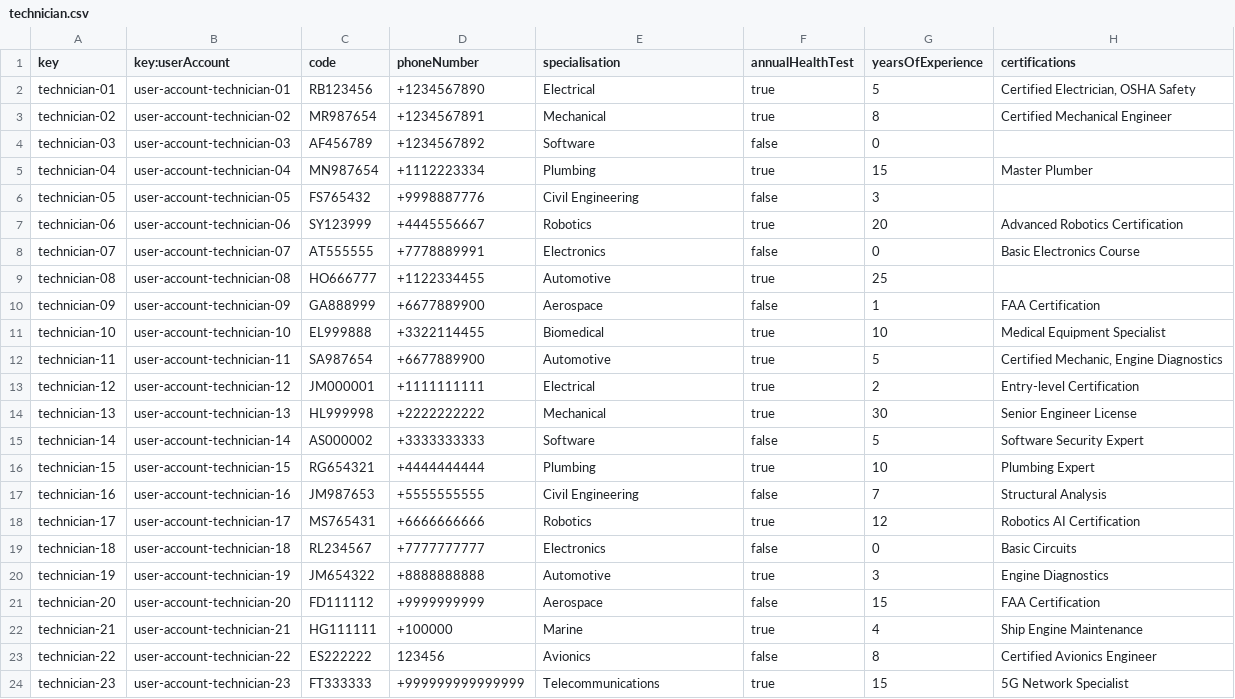
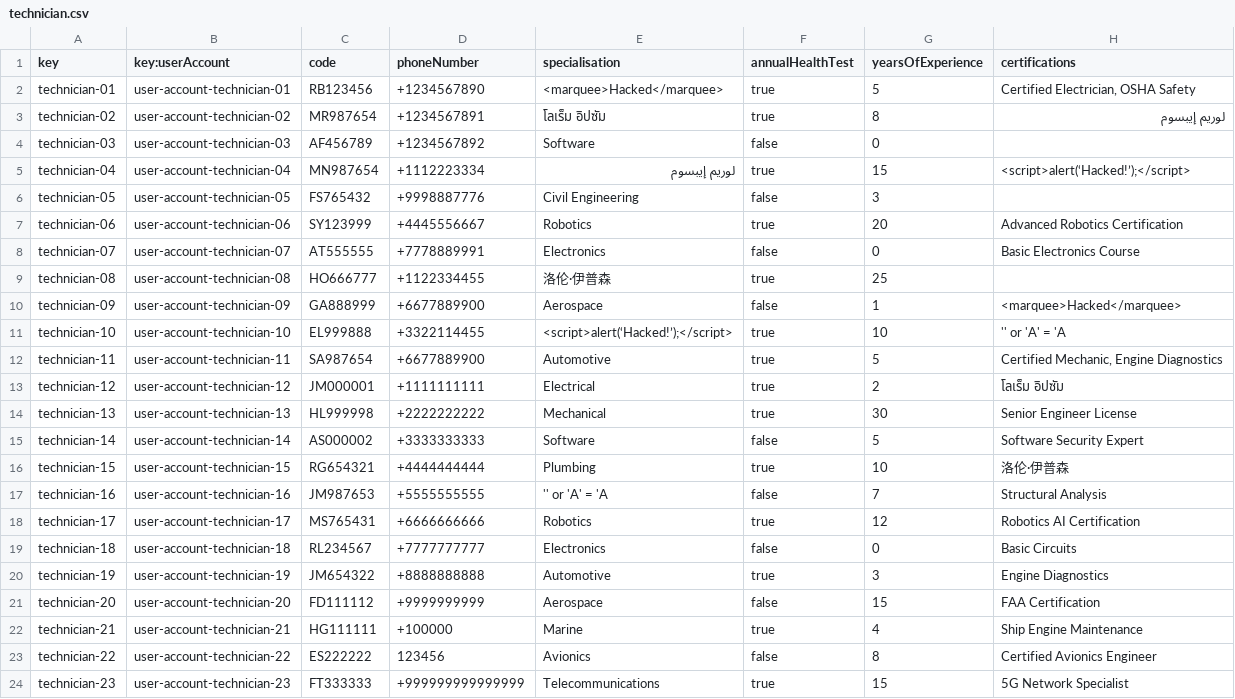
Before and after one commit to DP2-C1-027/AirNav-Logistics-C3, a CSV file: src/main/resources/WEB-INF/data/sample/technician.csv, drawn as a sheet; only a part is shown.

Commit message:
cambios en el csv de technician

```diff
--- a/src/main/resources/WEB-INF/data/sample/technician.csv
+++ b/src/main/resources/WEB-INF/data/sample/technician.csv
@@ -1,6 +1,6 @@
 key,key:userAccount,code,phoneNumber,specialisation,annualHealthTest,yearsOfExperience,certifications
-technician-01,user-account-technician-01,RB123456,+1234567890,Electrical,true,5,"Certified Electrician, OSHA Safety"
-technician-02,user-account-technician-02,MR987654,+1234567891,Mechanical,true,8,"Certified Mechanical Engineer"
+technician-01,user-account-technician-01,RB123456,+1234567890,<marquee>Hacked</marquee>,true,5,"Certified Electrician, OSHA Safety"
+technician-02,user-account-technician-02,MR987654,+1234567891,โลเร็ม อิปซัม,true,8,"لوريم إيبسوم"
 technician-03,user-account-technician-03,AF456789,+1234567892,Software,false,0,
-technician-04,user-account-technician-04,MN987654,+1112223334,Plumbing,true,15,"Master Plumber"
+technician-04,user-account-technician-04,MN987654,+1112223334,لوريم إيبسوم,true,15,"<script>alert(‘Hacked!’);</script>"
 technician-05,user-account-technician-05,FS765432,+9998887776,Civil Engineering,false,3,
@@ -8,11 +8,11 @@ technician-06,user-account-technician-06,SY123999,+4445556667,Robotics,true,20,"
 technician-07,user-account-technician-07,AT555555,+7778889991,Electronics,false,0,"Basic Electronics Course"
-technician-08,user-account-technician-08,HO666777,+1122334455,Automotive,true,25,
-technician-09,user-account-technician-09,GA888999,+6677889900,Aerospace,false,1,"FAA Certification"
-technician-10,user-account-technician-10,EL999888,+3322114455,Biomedical,true,10,"Medical Equipment Specialist"
+technician-08,user-account-technician-08,HO666777,+1122334455,洛伦·伊普森,true,25,
+technician-09,user-account-technician-09,GA888999,+6677889900,Aerospace,false,1,"<marquee>Hacked</marquee>"
+technician-10,user-account-technician-10,EL999888,+3322114455,<script>alert(‘Hacked!’);</script>,true,10,"'' or 'A' = 'A "
 technician-11,user-account-technician-11,SA987654,+6677889900,Automotive,true,5,"Certified Mechanic, Engine Diagnostics"
-technician-12,user-account-technician-12,JM000001,+1111111111,Electrical,true,2,"Entry-level Certification"
+technician-12,user-account-technician-12,JM000001,+1111111111,Electrical,true,2,"โลเร็ม อิปซัม"
 technician-13,user-account-technician-13,HL999998,+2222222222,Mechanical,true,30,"Senior Engineer License"
 technician-14,user-account-technician-14,AS000002,+3333333333,Software,false,5,"Software Security Expert"
-technician-15,user-account-technician-15,RG654321,+4444444444,Plumbing,true,10,"Plumbing Expert"
-technician-16,user-account-technician-16,JM987653,+5555555555,Civil Engineering,false,7,"Structural Analysis"
+technician-15,user-account-technician-15,RG654321,+4444444444,Plumbing,true,10,"洛伦·伊普森"
+technician-16,user-account-technician-16,JM987653,+5555555555,'' or 'A' = 'A ,false,7,"Structural Analysis"
 technician-17,user-account-technician-17,MS765431,+6666666666,Robotics,true,12,"Robotics AI Certification"
```
Also changed, not shown: 1 other file.
